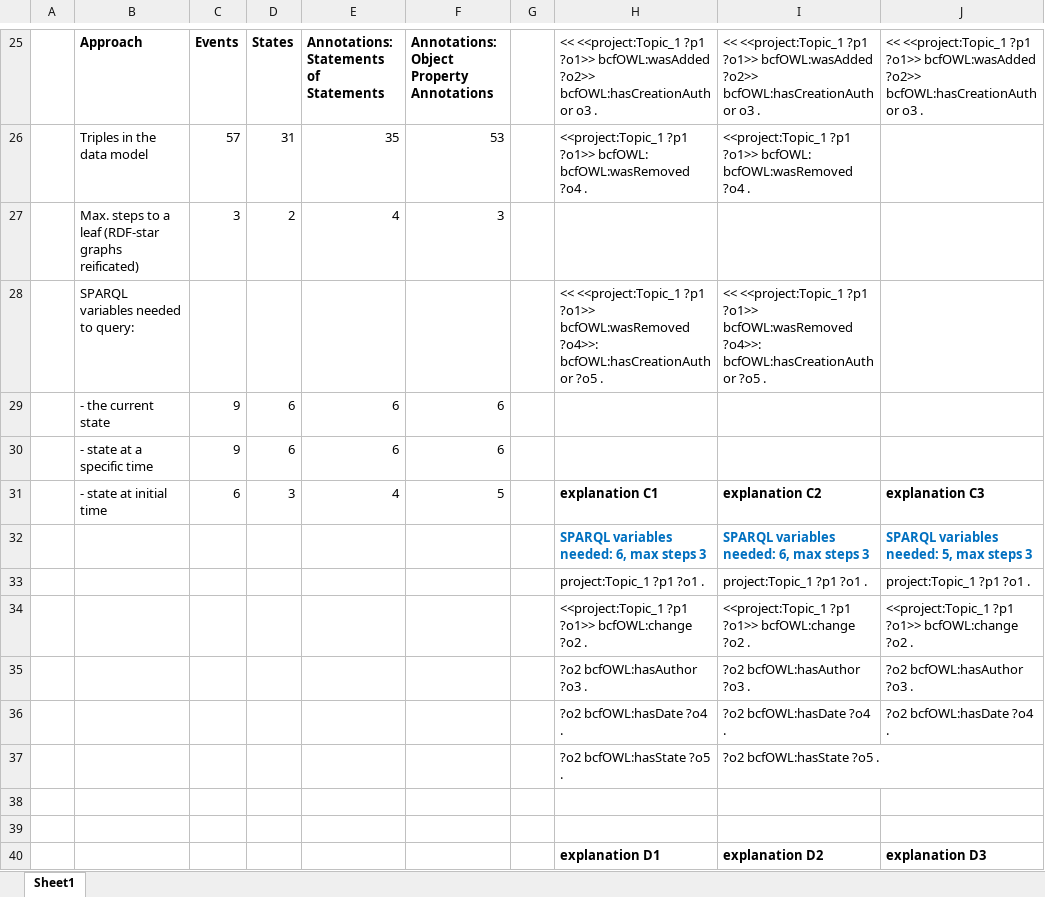
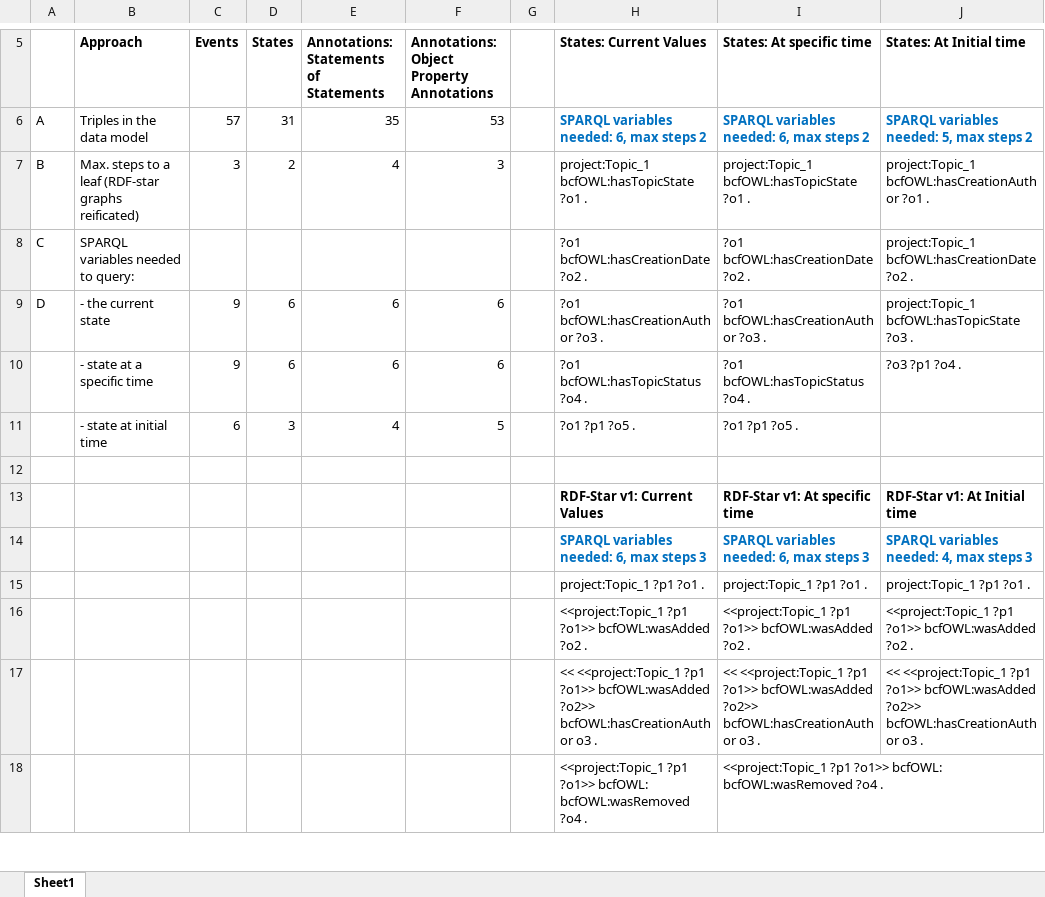
Before and after one commit to Design-Computation-RWTH/LDAC2022_Dataset, an Excel workbook: Extra/QueryComparisons.xlsx, sheet Sheet1, drawn as a sheet; only a part is shown, gaps mark what is left out; the shorter side is filled out with more unchanged rows; values as stored, in another font and other column widths than the file's, no borders; removed rows and columns are numbered as before the commit, all else as after; the diff covers the shown part only; the diff names each change by its address in the sheet, - before the commit and + after, or states it on an @@ line.

```diff
--- a/Extra/QueryComparisons.xlsx (sheet Sheet1)
+++ b/Extra/QueryComparisons.xlsx (sheet Sheet1)
-H5: << <<project:Topic_1 ?p1 ?o1>> bcfOWL:wasAdded ?o2>> bcfOWL:hasCreationAuthor o3 .
+H5: States: Current Values
-H5:J5 bold: off
+H5:J5 bold: on
-I5: << <<project:Topic_1 ?p1 ?o1>> bcfOWL:wasAdded ?o2>> bcfOWL:hasCreationAuthor o3 .
+I5: States: At specific time
-J5: << <<project:Topic_1 ?p1 ?o1>> bcfOWL:wasAdded ?o2>> bcfOWL:hasCreationAuthor o3 .
+J5: States: At Initial time
-A6: (empty)
+A6: A
-H6 (States: Current Values): <<project:Topic_1 ?p1 ?o1>> bcfOWL: bcfOWL:wasRemoved ?o4 .
+H6 (States: Current Values): SPARQL variables needed: 6, max steps 2
@@ H6:I6 bold: off → on, text colour: black → #0070C0 @@
-I6 (States: At specific time): <<project:Topic_1 ?p1 ?o1>> bcfOWL: bcfOWL:wasRemoved ?o4 .
+I6 (States: At specific time): SPARQL variables needed: 6, max steps 2
-J6 (States: At Initial time): (empty)
+J6 (States: At Initial time): SPARQL variables needed: 5, max steps 2
-A7: (empty)
+A7: B
-H7 (States: Current Values): (empty)
+H7 (States: Current Values): project:Topic_1 bcfOWL:hasTopicState ?o1 .
-I7 (States: At specific time): (empty)
+I7 (States: At specific time): project:Topic_1 bcfOWL:hasTopicState ?o1 .
-J7 (States: At Initial time): (empty)
+J7 (States: At Initial time): project:Topic_1 bcfOWL:hasCreationAuthor ?o1 .
-row 28:  | SPARQL variables needed to query: |  |  |  |  |  | << <<project:Topic_1 ?p1 ?o1>> bcfOWL:wasRemoved ?o4>>: bcfOWL:hasCreationAuthor ?o5 . | << <<project:Topic_1 ?p1 ?o1>> bcfOWL:wasRemoved ?o4>>: bcfOWL:hasCreationAuthor ?o5 .
+row 8: C | SPARQL variables needed to query: |  |  |  |  |  | ?o1 bcfOWL:hasCreationDate ?o2 . | ?o1 bcfOWL:hasCreationDate ?o2 . | project:Topic_1 bcfOWL:hasCreationDate ?o2 .
-A9: (empty)
+A9: D
-H9 (States: Current Values): (empty)
+H9 (States: Current Values): ?o1 bcfOWL:hasCreationAuthor ?o3 .
-I9 (States: At specific time): (empty)
+I9 (States: At specific time): ?o1 bcfOWL:hasCreationAuthor ?o3 .
-J9 (States: At Initial time): (empty)
+J9 (States: At Initial time): project:Topic_1 bcfOWL:hasTopicState ?o3 .
-H10 (States: Current Values): (empty)
+H10 (States: Current Values): ?o1 bcfOWL:hasTopicStatus ?o4 .
-I10 (States: At specific time): (empty)
+I10 (States: At specific time): ?o1 bcfOWL:hasTopicStatus ?o4 .
-J10 (States: At Initial time): (empty)
+J10 (States: At Initial time): ?o3 ?p1 ?o4 .
-H11 (States: Current Values): explanation C1
+H11 (States: Current Values): ?o1 ?p1 ?o5 .
-H11:I11 bold: on
+H11:I11 bold: off
-I11 (States: At specific time): explanation C2
+I11 (States: At specific time): ?o1 ?p1 ?o5 .
-J11 (States: At Initial time): explanation C3
+J11 (States: At Initial time): (empty)
-row 32:  |  |  |  |  |  |  | SPARQL variables needed: 6, max steps 3 | SPARQL variables needed: 6, max steps 3 | SPARQL variables needed: 5, max steps 3
-row 33:  |  |  |  |  |  |  | project:Topic_1 ?p1 ?o1 . | project:Topic_1 ?p1 ?o1 . | project:Topic_1 ?p1 ?o1 .
-row 34:  |  |  |  |  |  |  | <<project:Topic_1 ?p1 ?o1>> bcfOWL:change ?o2 . | <<project:Topic_1 ?p1 ?o1>> bcfOWL:change ?o2 . | <<project:Topic_1 ?p1 ?o1>> bcfOWL:change ?o2 .
-row 35:  |  |  |  |  |  |  | ?o2 bcfOWL:hasAuthor ?o3 . | ?o2 bcfOWL:hasAuthor ?o3 . | ?o2 bcfOWL:hasAuthor ?o3 .
-row 36:  |  |  |  |  |  |  | ?o2 bcfOWL:hasDate ?o4 . | ?o2 bcfOWL:hasDate ?o4 . | ?o2 bcfOWL:hasDate ?o4 .
-row 37:  |  |  |  |  |  |  | ?o2 bcfOWL:hasState ?o5 . | ?o2 bcfOWL:hasState ?o5 .
-row 38: (empty)
-row 39: (empty)
-row 40:  |  |  |  |  |  |  | explanation D1 | explanation D2 | explanation D3
```
Also changed, not shown: 41 removed rows elsewhere in this sheet.
